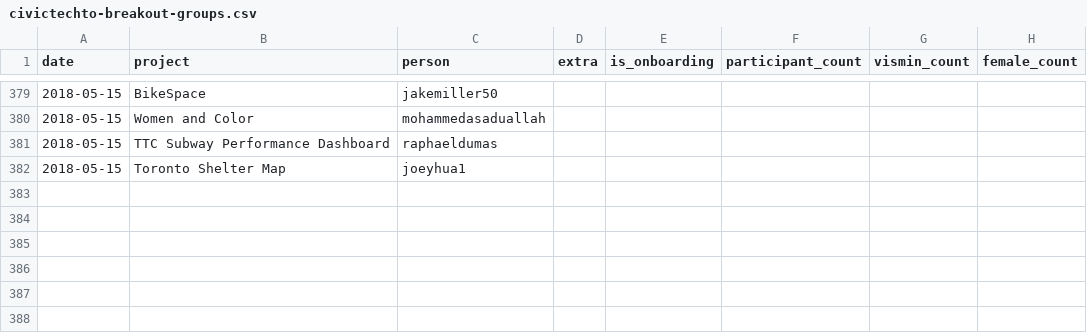
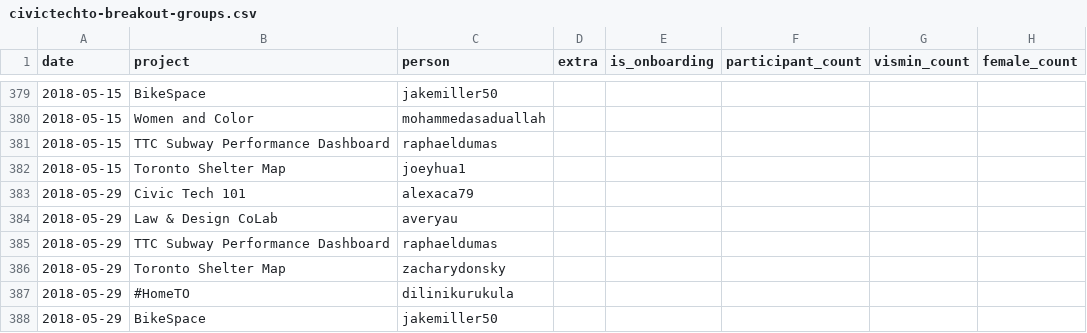
Before and after one commit to CivicTechTO/dataset-civictechto-breakout-groups, a CSV file: data/civictechto-breakout-groups.csv, drawn as a sheet; only a part is shown, gaps mark what is left out.

Commit message:
Updated data for 2018-05-29 hacknight.

```diff
--- a/data/civictechto-breakout-groups.csv
+++ b/data/civictechto-breakout-groups.csv
@@ -382 +382,7 @@ date,project,person,extra,is_onboarding,participant_count,vismin_count,female_co
 2018-05-15,Toronto Shelter Map,joeyhua1,,,,,
+2018-05-29,Civic Tech 101,alexaca79,,,,,
+2018-05-29,Law & Design CoLab,averyau,,,,,
+2018-05-29,TTC Subway Performance Dashboard,raphaeldumas,,,,,
+2018-05-29,Toronto Shelter Map,zacharydonsky,,,,,
+2018-05-29,#HomeTO,dilinikurukula,,,,,
+2018-05-29,BikeSpace,jakemiller50,,,,,
```
